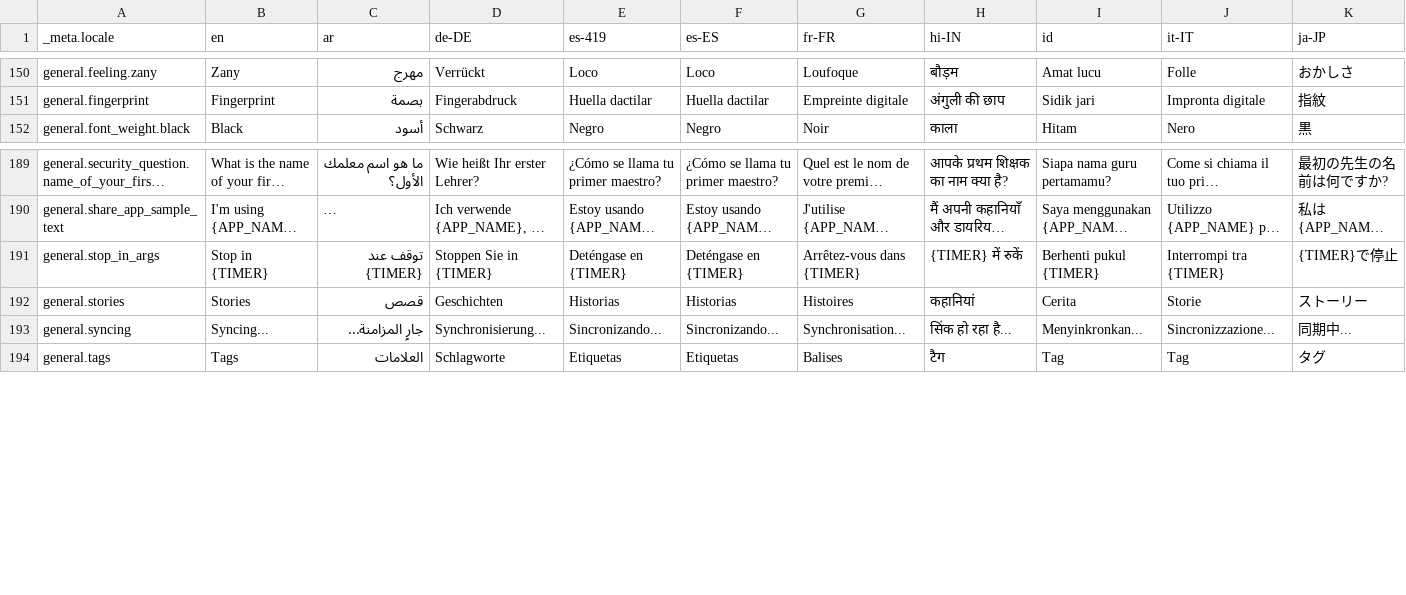
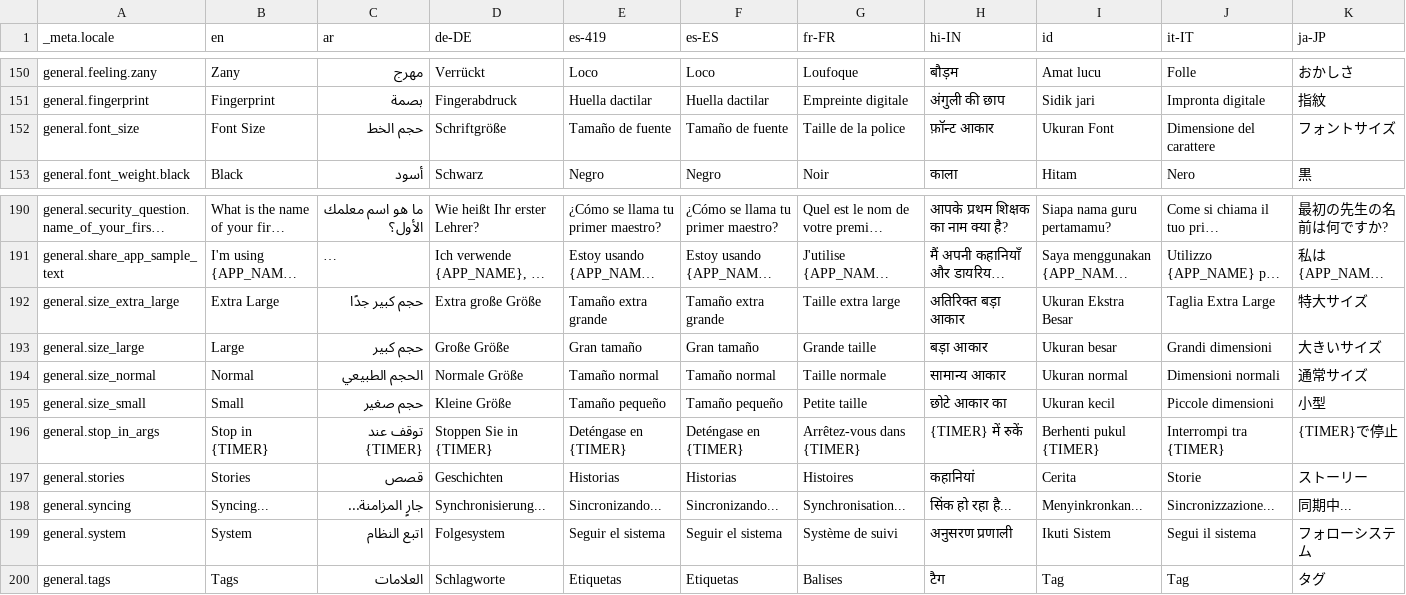
Before and after one commit to Cvishal2003/storypad, a CSV file: bin/localization/data.csv, drawn as a sheet; only a part is shown, gaps mark what is left out; long unchanged cells end in …; rows hold the shown columns only; the diff names each change by its address in the sheet, - before the commit and + after, or states it on an @@ line.

Commit message:
Allow user to change font size (#418)

```diff
--- a/bin/localization/data.csv
+++ b/bin/localization/data.csv
+row 152: general.font_size | Font Size | حجم الخط | Schriftgröße | Tamaño de fuente | Tamaño de fuente | Taille de la police | फ़ॉन्ट आकार | Ukuran Font | Dimensione del carattere | フォントサイズ
+row 192: general.size_extra_large | Extra Large | حجم كبير جدًا | Extra große Größe | Tamaño extra grande | Tamaño extra grande | Taille extra large | अतिरिक्त बड़ा आकार | Ukuran Ekstra Besar | Taglia Extra Large | 特大サイズ
+row 193: general.size_large | Large | حجم كبير | Große Größe | Gran tamaño | Gran tamaño | Grande taille | बड़ा आकार | Ukuran besar | Grandi dimensioni | 大きいサイズ
+row 194: general.size_normal | Normal | الحجم الطبيعي | Normale Größe | Tamaño normal | Tamaño normal | Taille normale | सामान्य आकार | Ukuran normal | Dimensioni normali | 通常サイズ
+row 195: general.size_small | Small | حجم صغير | Kleine Größe | Tamaño pequeño | Tamaño pequeño | Petite taille | छोटे आकार का | Ukuran kecil | Piccole dimensioni | 小型
+row 199: general.system | System | اتبع النظام | Folgesystem | Seguir el sistema | Seguir el sistema | Système de suivi | अनुसरण प्रणाली | Ikuti Sistem | Segui il sistema | フォローシステム
```
Also changed, not shown: 28 other files.
